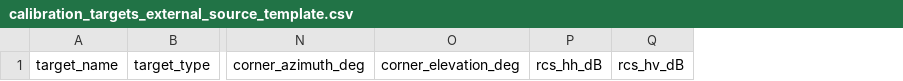
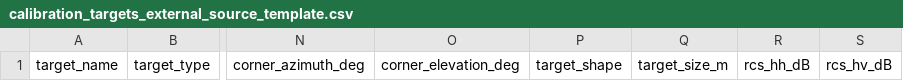
Before and after one commit to aresys-srl/sct, a CSV file: sct/resources/calibration_targets_external_source_template.csv, drawn as a sheet; only a part is shown, gaps mark what is left out; the diff names each change by its address in the sheet, - before the commit and + after, or states it on an @@ line.

Commit message:
added new fields to .csv point target template (target_shape, target_size_m)

```diff
--- a/sct/resources/calibration_targets_external_source_template.csv
+++ b/sct/resources/calibration_targets_external_source_template.csv
+column P, row 1: target_shape
+column Q, row 1: target_size_m
```
Also changed, not shown: 1 other file.
